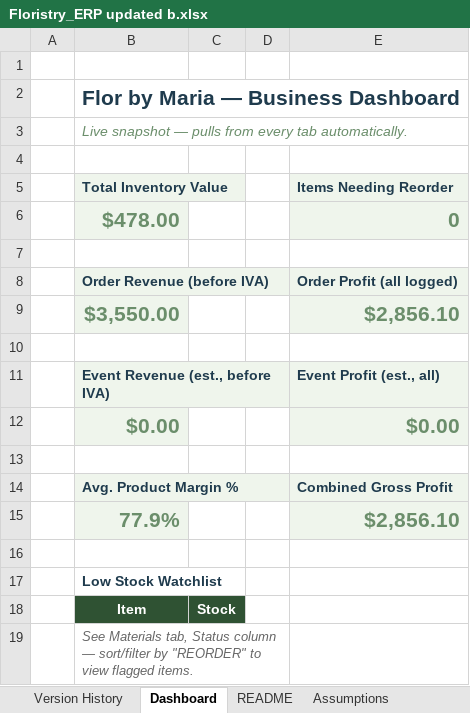
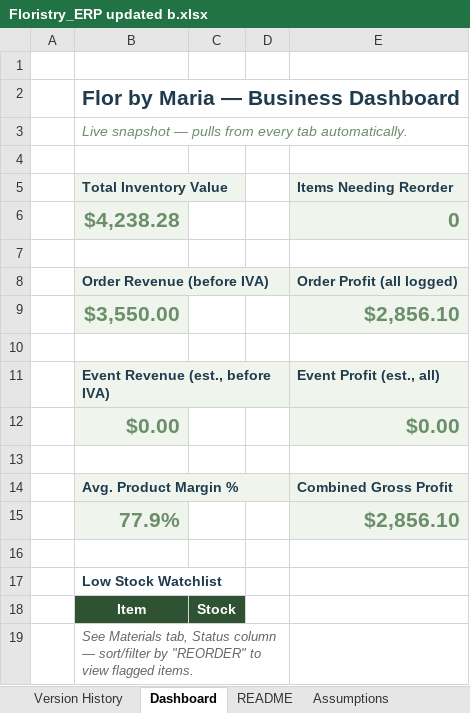
Before and after one commit to bverduzco/florbymariaerp, an Excel workbook: upload/Floristry_ERP updated b.xlsx, sheet Dashboard, drawn as a sheet; values as stored, in another font and other column widths than the file's, no borders; the diff names each change by its address in the sheet, - before the commit and + after, or states it on an @@ line.

```diff
--- a/upload/Floristry_ERP updated b.xlsx (sheet Dashboard)
+++ b/upload/Floristry_ERP updated b.xlsx (sheet Dashboard)
-B6 (Total Inventory Value): $478.00
+B6 (Total Inventory Value): $4,238.28
```
Also changed, not shown: sheet Materials, sheet Purchase Orders, sheet Stock Movements, sheet Supplier Prices, sheet Version History, sheet Invoice, 1 more sheet, 6 other files.
